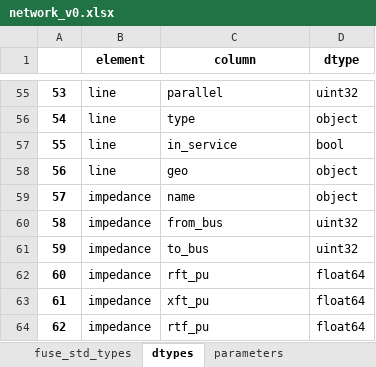
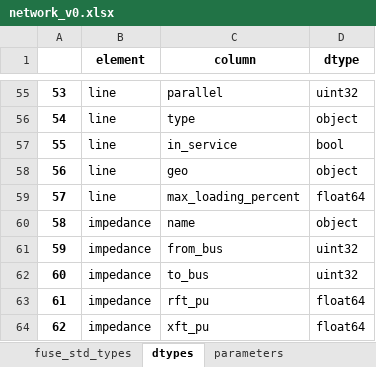
Before and after one commit to yemi02/dissertation, an Excel workbook: results/network_v0.xlsx, sheet dtypes, drawn as a sheet; only a part is shown, gaps mark what is left out; the shorter side is filled out with more unchanged rows; values as stored, in another font and other column widths than the file's, no borders; addresses are those after the commit; the diff names each change by its address in the sheet, - before the commit and + after, or states it on an @@ line.

```diff
--- a/results/network_v0.xlsx (sheet dtypes)
+++ b/results/network_v0.xlsx (sheet dtypes)
+row 59: 57 | line | max_loading_percent | float64
@@ column A renumbered from row 60 down @@
```
Also changed, not shown: sheet load, sheet poly_cost, sheet line, results/dc_opf_results.xlsx, 6 other files.
